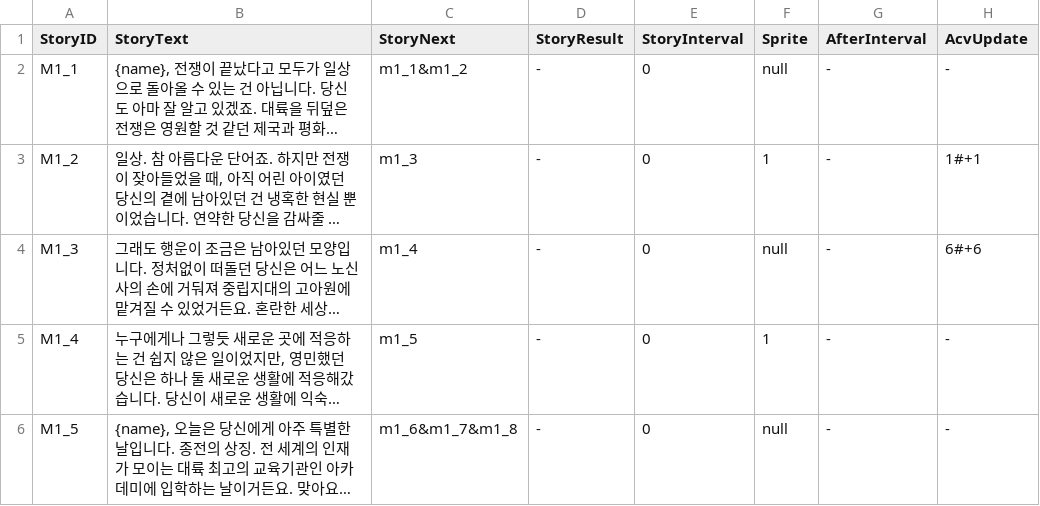
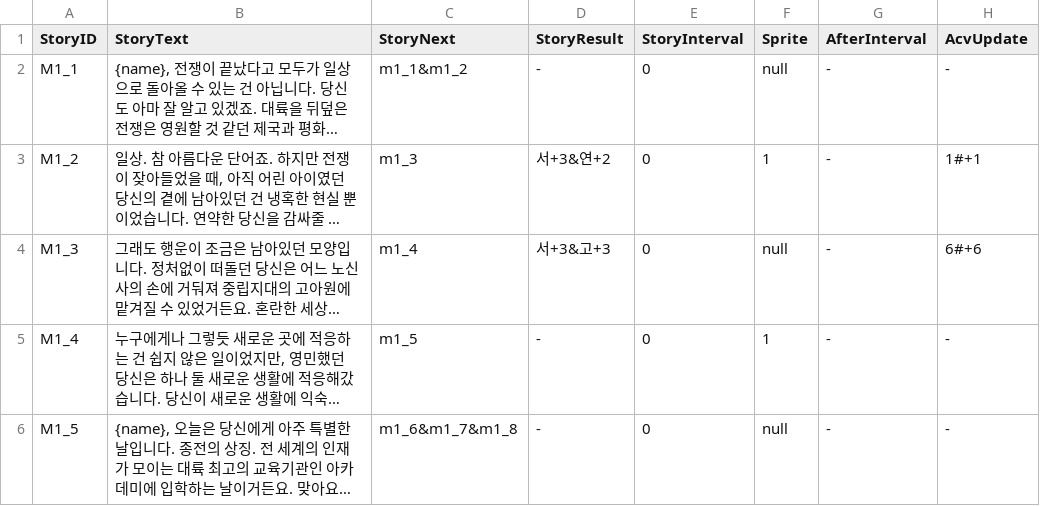
Before and after one commit to SHT4196/Academia, a CSV file: Assets/Resources/ME.CSV, drawn as a sheet; only a part is shown; long unchanged cells end in …; the diff names each change by its address in the sheet, - before the commit and + after, or states it on an @@ line.

```diff
--- a/Assets/Resources/ME.CSV
+++ b/Assets/Resources/ME.CSV
-D3 (StoryResult): -
+D3 (StoryResult): 서+3&연+2
-D4 (StoryResult): -
+D4 (StoryResult): 서+3&고+3
```
Also changed, not shown: 9 other files.
